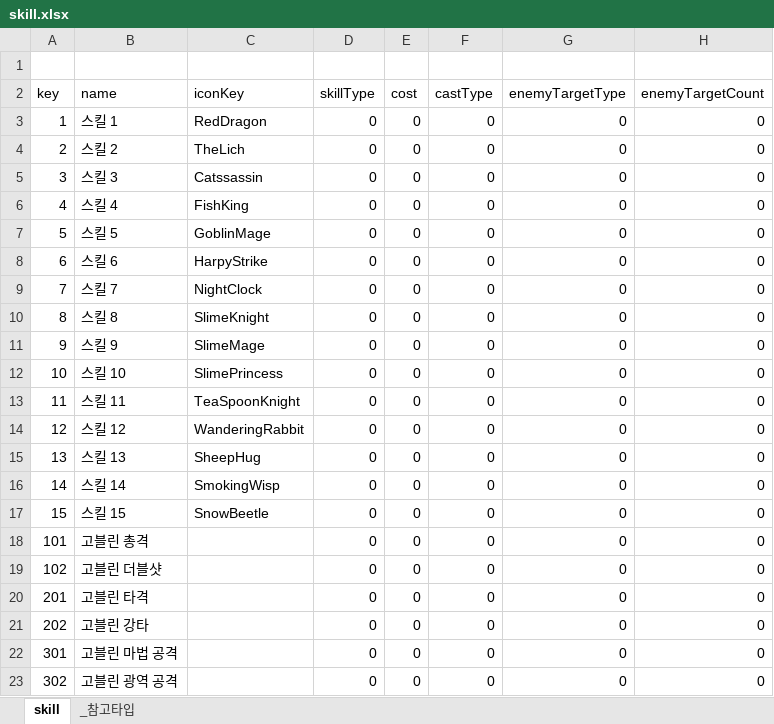
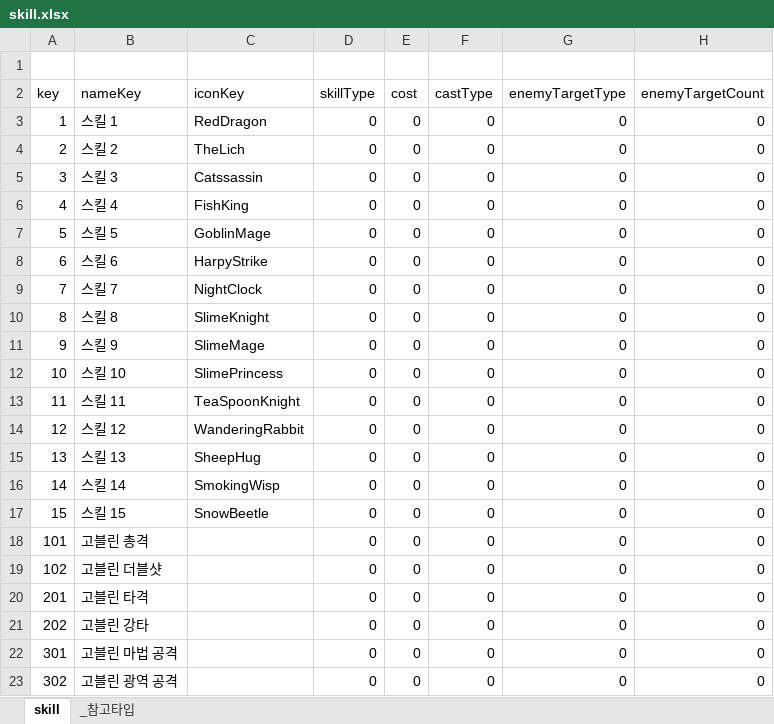
Before and after one commit to dawninthemoon/ProjectM, an Excel workbook: Assets/Tables/skill.xlsx, sheet skill, drawn as a sheet; only a part is shown; values as stored, in another font and other column widths than the file's, no borders; the diff names each change by its address in the sheet, - before the commit and + after, or states it on an @@ line.

```diff
--- a/Assets/Tables/skill.xlsx (sheet skill)
+++ b/Assets/Tables/skill.xlsx (sheet skill)
-B2: name
+B2: nameKey
```
Also changed, not shown: Assets/Tables/character.xlsx, Assets/Tables/item.xlsx, 32 other files.
